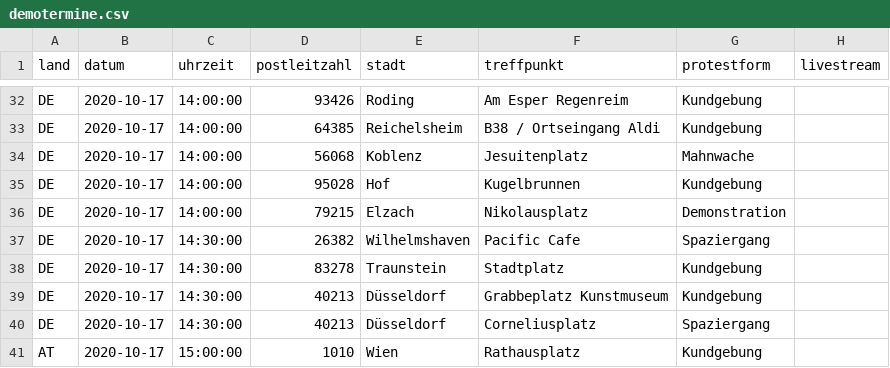
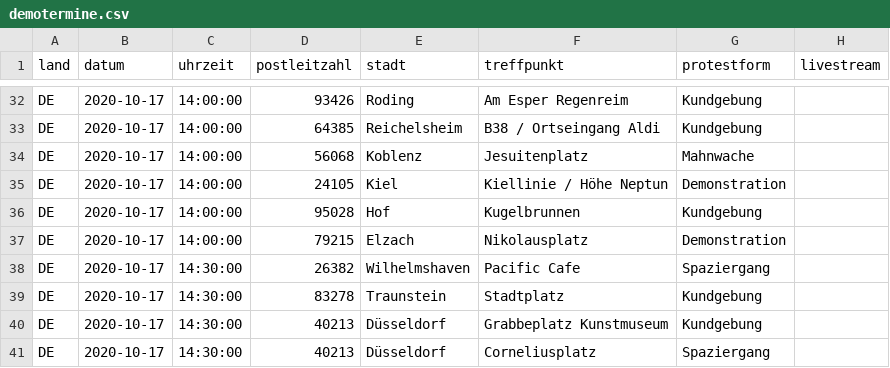
Before and after one commit to anonymous-tld/m.terminkalender.top, a CSV file: _data/demotermine.csv, drawn as a sheet; only a part is shown, gaps mark what is left out; the shorter side is filled out with more unchanged rows.

Commit message:
Update demotermine.csv from https://demo.terminkalender.top/demotermine.csv

```diff
--- a/_data/demotermine.csv
+++ b/_data/demotermine.csv
@@ -34,2 +34,3 @@ DE,2020-10-17,14:00:00,64385,Reichelsheim,B38 / Ortseingang Aldi ,Kundgebung,
 DE,2020-10-17,14:00:00,56068,Koblenz,Jesuitenplatz,Mahnwache,
+DE,2020-10-17,14:00:00,24105,Kiel,Kiellinie / Höhe Neptun,Demonstration,
 DE,2020-10-17,14:00:00,95028,Hof,Kugelbrunnen,Kundgebung,
```
